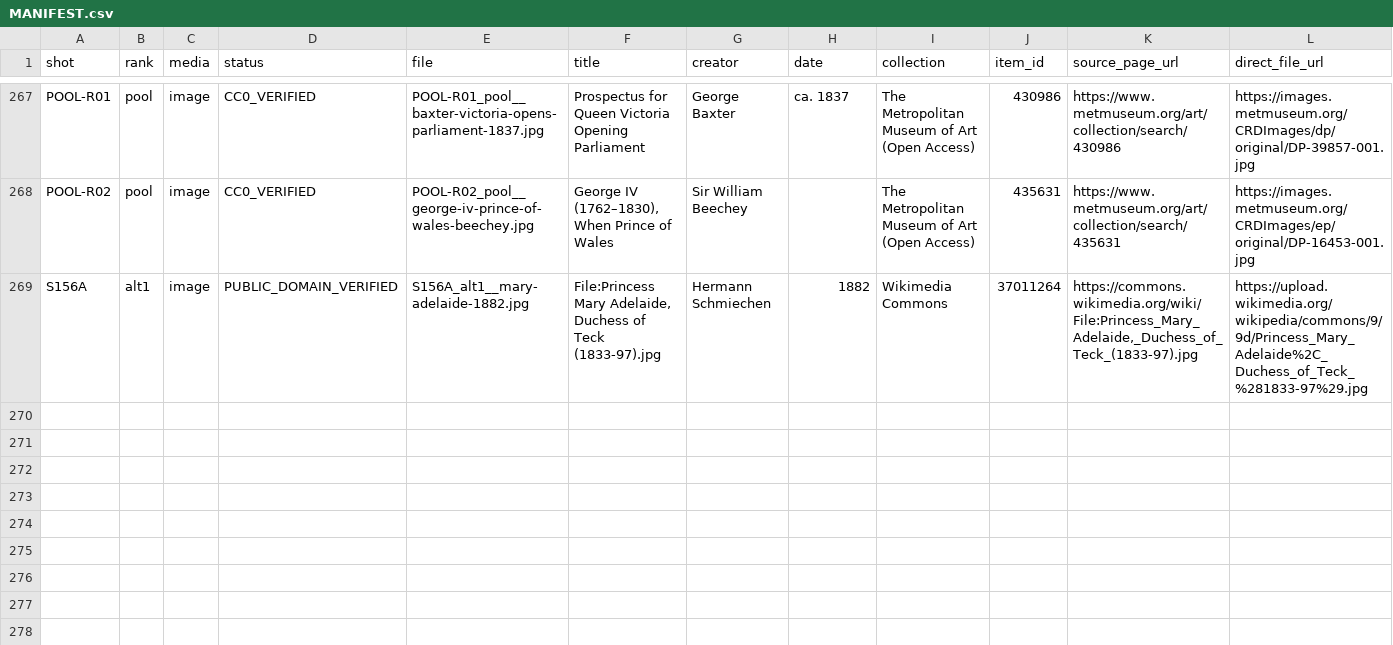
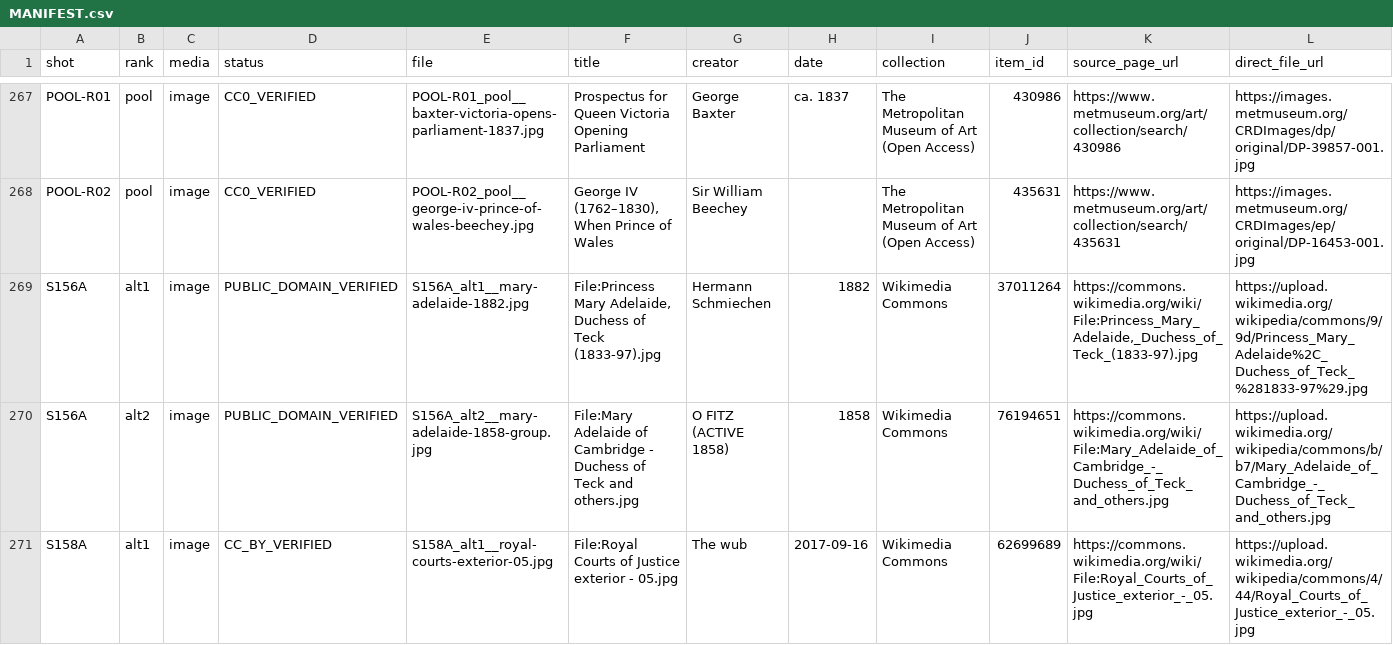
Before and after one commit to DzenaDzena/youtube-factory, a CSV file: FS-002_visuals/MANIFEST.csv, drawn as a sheet; only a part is shown, gaps mark what is left out; rows hold the shown columns only; the diff names each change by its address in the sheet, - before the commit and + after, or states it on an @@ line.

```diff
--- a/FS-002_visuals/MANIFEST.csv
+++ b/FS-002_visuals/MANIFEST.csv
+row 270: S156A | alt2 | image | PUBLIC_DOMAIN_VERIFIED | S156A_alt2__mary-adelaide-1858-group.jpg | File:Mary Adelaide of Cambridge - Duchess of Teck and others.jpg | O FITZ (ACTIVE 1858) | 1858 | Wikimedia Commons | 76194651 | https://commons.wikimedia.org/wiki/File:Mary_Adelaide_of_Cambridge_-_Duchess_of_Teck_and_others.jpg | https://upload.wikimedia.org/wikipedia/commons/b/b7/Mary_Adelaide_of_Cambridge_-_Duchess_of_Teck_and_others.jpg
+row 271: S158A | alt1 | image | CC_BY_VERIFIED | S158A_alt1__royal-courts-exterior-05.jpg | File:Royal Courts of Justice exterior - 05.jpg | The wub | 2017-09-16 | Wikimedia Commons | 62699689 | https://commons.wikimedia.org/wiki/File:Royal_Courts_of_Justice_exterior_-_05.jpg | https://upload.wikimedia.org/wikipedia/commons/4/44/Royal_Courts_of_Justice_exterior_-_05.jpg
```
